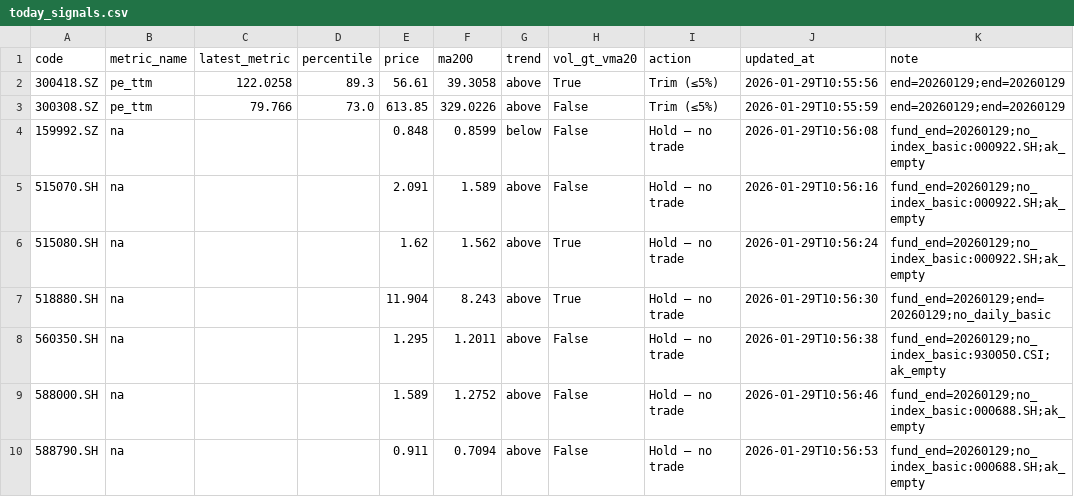
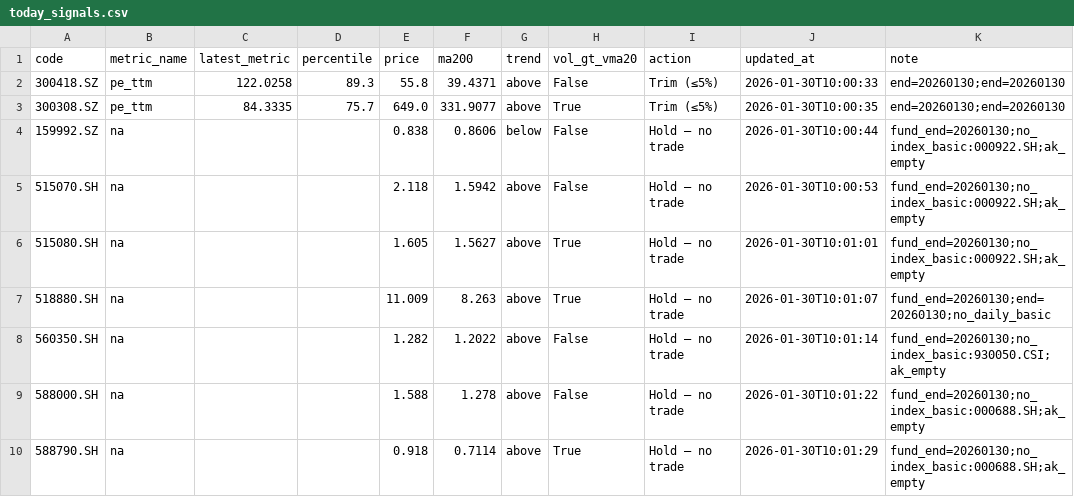
Before and after one commit to wangzjzz/valuation-pipeline, a CSV file: data/today_signals.csv, drawn as a sheet.

```diff
--- a/data/today_signals.csv
+++ b/data/today_signals.csv
@@ -1,10 +1,10 @@
 code,metric_name,latest_metric,percentile,price,ma200,trend,vol_gt_vma20,action,updated_at,note
-300418.SZ,pe_ttm,122.0258,89.3,56.61,39.3058,above,True,Trim (≤5%),2026-01-29T10:55:56,end=20260129;end=20260129
-300308.SZ,pe_ttm,79.766,73.0,613.85,329.0226,above,False,Trim (≤5%),2026-01-29T10:55:59,end=20260129;end=20260129
-159992.SZ,na,,,0.848,0.8599,below,False,Hold – no trade,2026-01-29T10:56:08,fund_end=20260129;no_index_basic:000922.SH;ak_empty
-515070.SH,na,,,2.091,1.589,above,False,Hold – no trade,2026-01-29T10:56:16,fund_end=20260129;no_index_basic:000922.SH;ak_empty
-515080.SH,na,,,1.62,1.562,above,True,Hold – no trade,2026-01-29T10:56:24,fund_end=20260129;no_index_basic:000922.SH;ak_empty
-518880.SH,na,,,11.904,8.243,above,True,Hold – no trade,2026-01-29T10:56:30,fund_end=20260129;end=20260129;no_daily_basic
-560350.SH,na,,,1.295,1.2011,above,False,Hold – no trade,2026-01-29T10:56:38,fund_end=20260129;no_index_basic:930050.CSI;ak_empty
-588000.SH,na,,,1.589,1.2752,above,False,Hold – no trade,2026-01-29T10:56:46,fund_end=20260129;no_index_basic:000688.SH;ak_empty
-588790.SH,na,,,0.911,0.7094,above,False,Hold – no trade,2026-01-29T10:56:53,fund_end=20260129;no_index_basic:000688.SH;ak_empty
+300418.SZ,pe_ttm,122.0258,89.3,55.8,39.4371,above,False,Trim (≤5%),2026-01-30T10:00:33,end=20260130;end=20260130
+300308.SZ,pe_ttm,84.3335,75.7,649.0,331.9077,above,True,Trim (≤5%),2026-01-30T10:00:35,end=20260130;end=20260130
+159992.SZ,na,,,0.838,0.8606,below,False,Hold – no trade,2026-01-30T10:00:44,fund_end=20260130;no_index_basic:000922.SH;ak_empty
+515070.SH,na,,,2.118,1.5942,above,False,Hold – no trade,2026-01-30T10:00:53,fund_end=20260130;no_index_basic:000922.SH;ak_empty
+515080.SH,na,,,1.605,1.5627,above,True,Hold – no trade,2026-01-30T10:01:01,fund_end=20260130;no_index_basic:000922.SH;ak_empty
+518880.SH,na,,,11.009,8.263,above,True,Hold – no trade,2026-01-30T10:01:07,fund_end=20260130;end=20260130;no_daily_basic
+560350.SH,na,,,1.282,1.2022,above,False,Hold – no trade,2026-01-30T10:01:14,fund_end=20260130;no_index_basic:930050.CSI;ak_empty
+588000.SH,na,,,1.588,1.278,above,False,Hold – no trade,2026-01-30T10:01:22,fund_end=20260130;no_index_basic:000688.SH;ak_empty
+588790.SH,na,,,0.918,0.7114,above,True,Hold – no trade,2026-01-30T10:01:29,fund_end=20260130;no_index_basic:000688.SH;ak_empty
```
